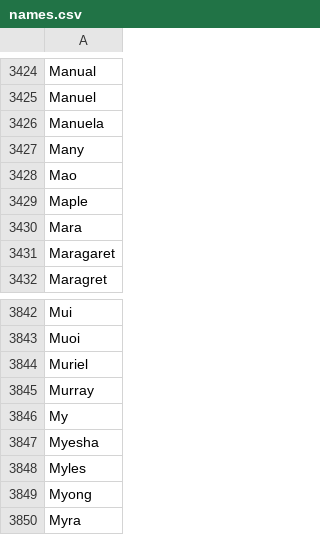
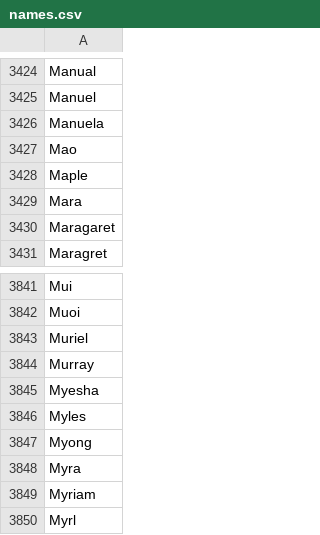
Before and after one commit to stuycs-softdev-2014-2015/submissions-fall-2014, a CSV file: 7/regexp/lise_victor/names.csv, drawn as a sheet; only a part is shown, gaps mark what is left out; the shorter side is filled out with more unchanged rows.

Commit message:
tested file with other test code from other ppl's folders --- problems with finding last names followed by Mr. Mrs. and Ms

```diff
--- a/7/regexp/lise_victor/names.csv
+++ b/7/regexp/lise_victor/names.csv
@@ -3426,3 +3426,2 @@ Manuel
 Manuela
-Many
 Mao
@@ -3845,3 +3844,2 @@ Muriel
 Murray
-My
 Myesha
```
Also changed, not shown: 1 other file.
